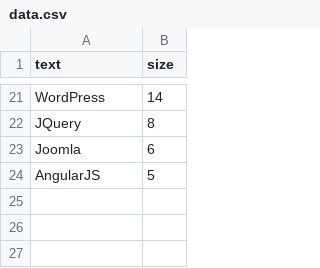
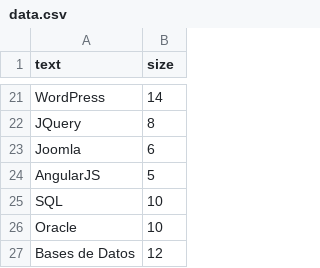
Before and after one commit to Rauleinstein/raul_alvarez, a CSV file: data/data.csv, drawn as a sheet; only a part is shown, gaps mark what is left out; the diff names each change by its address in the sheet, - before the commit and + after, or states it on an @@ line.

```diff
--- a/data/data.csv
+++ b/data/data.csv
+row 25: SQL | 10
+row 26: Oracle | 10
+row 27: Bases de Datos | 12
```
Also changed, not shown: 14 other files.
